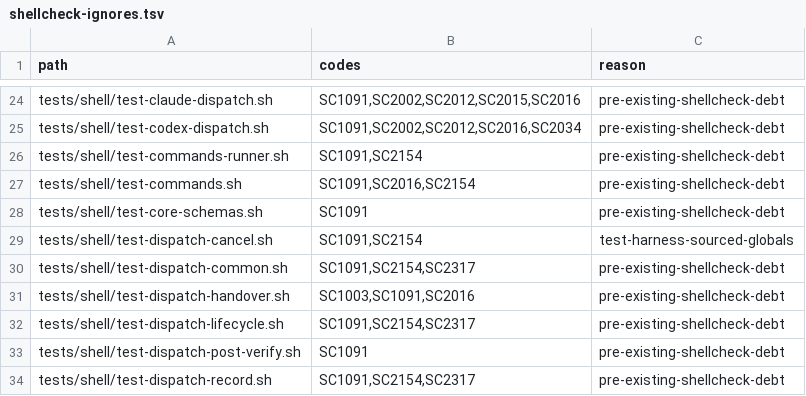
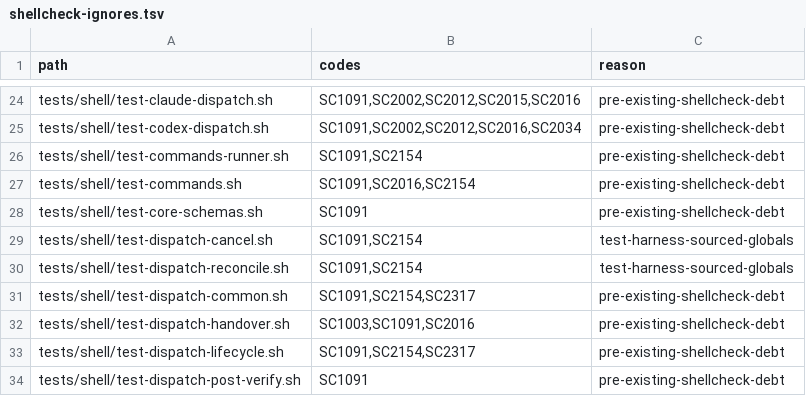
Before and after one commit to screenleon/pm-dispatch, a TSV file: tools/lint/shellcheck-ignores.tsv, drawn as a sheet; only a part is shown, gaps mark what is left out; the shorter side is filled out with more unchanged rows; the diff names each change by its address in the sheet, - before the commit and + after, or states it on an @@ line.

```diff
--- a/tools/lint/shellcheck-ignores.tsv
+++ b/tools/lint/shellcheck-ignores.tsv
+row 30: tests/shell/test-dispatch-reconcile.sh | SC1091,SC2154 | test-harness-sourced-globals
```
Also changed, not shown: cli/commands.tsv, 14 other files.
